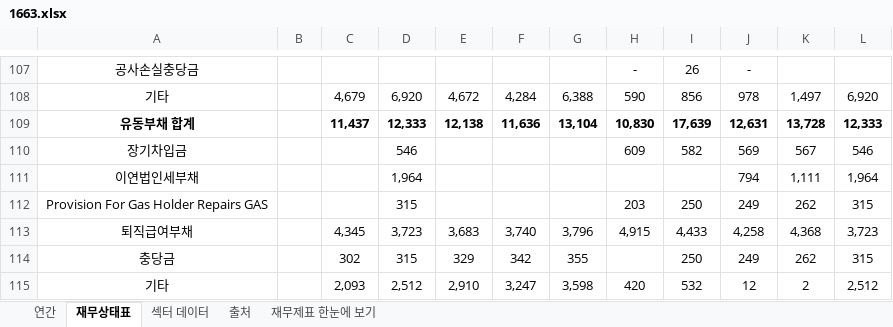
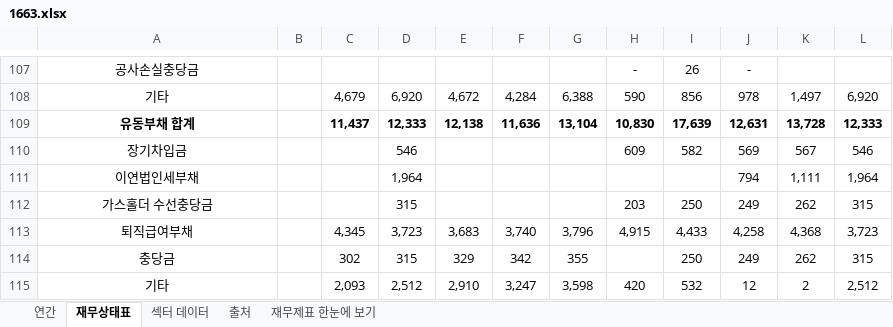
Before and after one commit to minwook1011/earnings-screener, an Excel workbook: docs/data/jp/xlsx/1663.xlsx, sheet 재무상태표, drawn as a sheet; only a part is shown, gaps mark what is left out; values as stored, in another font and other column widths than the file's, no borders; conditional formats not drawn; the diff names each change by its address in the sheet, - before the commit and + after, or states it on an @@ line.

```diff
--- a/docs/data/jp/xlsx/1663.xlsx (sheet 재무상태표)
+++ b/docs/data/jp/xlsx/1663.xlsx (sheet 재무상태표)
-A112: Provision For Gas Holder Repairs GAS
+A112: 가스홀더 수선충당금
```
Also changed, not shown: 2 other files.
